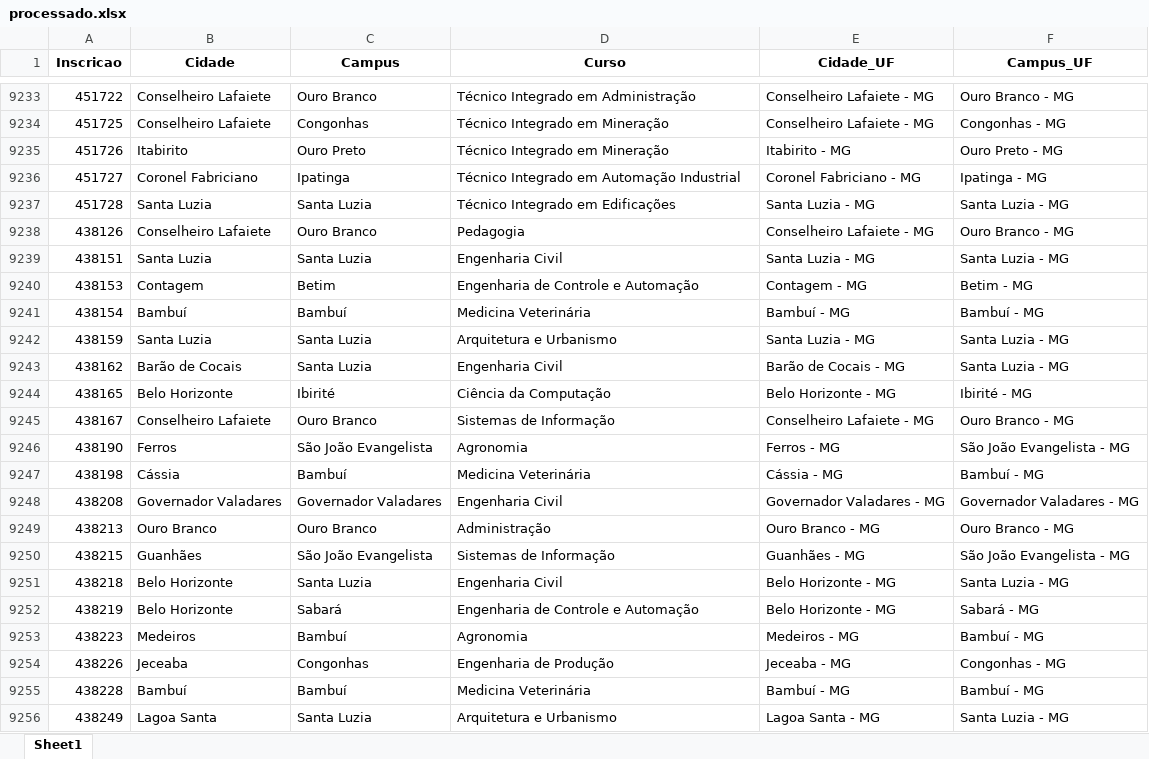
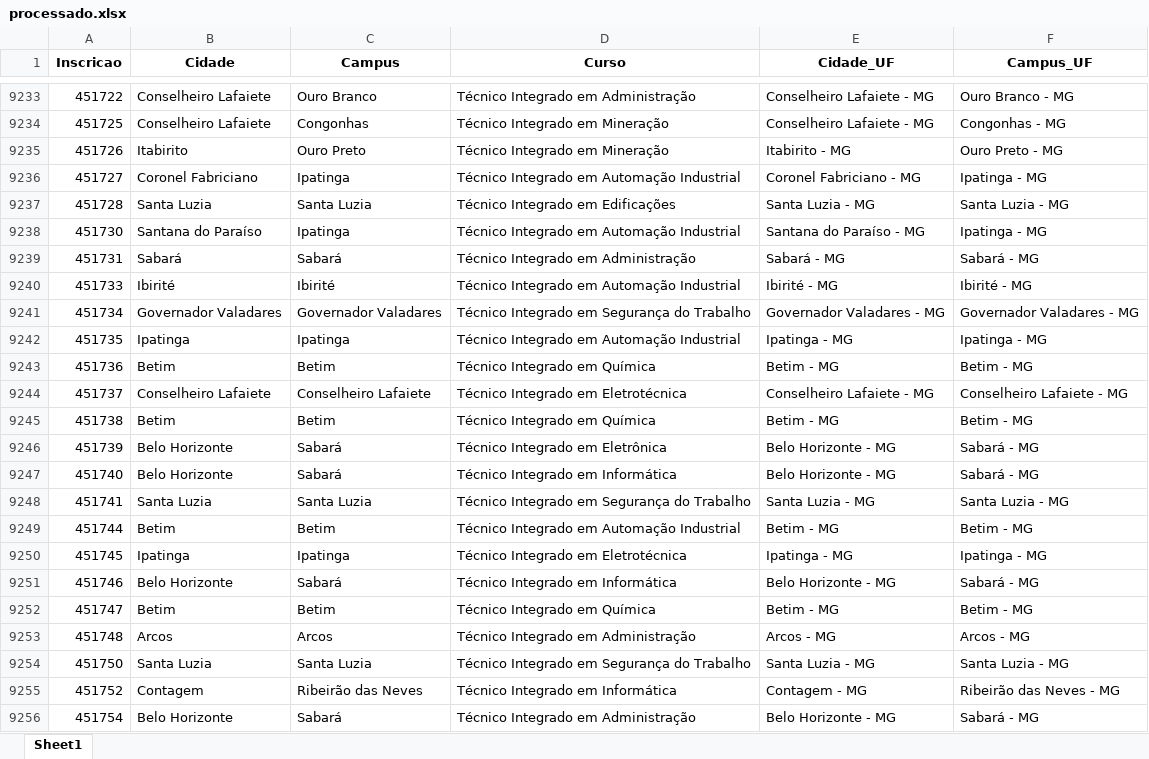
Before and after one commit to lucianovilasboas/vestibular-mapa2025, an Excel workbook: dados/processado.xlsx, sheet Sheet1, drawn as a sheet; only a part is shown, gaps mark what is left out; the shorter side is filled out with more unchanged rows; values as stored, in another font and other column widths than the file's, no borders; the diff covers the shown part only; the diff names each change by its address in the sheet, - before the commit and + after, or states it on an @@ line.

Commit message:
Data update using git

```diff
--- a/dados/processado.xlsx (sheet Sheet1)
+++ b/dados/processado.xlsx (sheet Sheet1)
+row 9238: 451730 | Santana do Paraíso | Ipatinga | Técnico Integrado em Automação Industrial | Santana do Paraíso - MG | Ipatinga - MG
+row 9239: 451731 | Sabará | Sabará | Técnico Integrado em Administração | Sabará - MG | Sabará - MG
+row 9240: 451733 | Ibirité | Ibirité | Técnico Integrado em Automação Industrial | Ibirité - MG | Ibirité - MG
+row 9241: 451734 | Governador Valadares | Governador Valadares | Técnico Integrado em Segurança do Trabalho | Governador Valadares - MG | Governador Valadares - MG
+row 9242: 451735 | Ipatinga | Ipatinga | Técnico Integrado em Automação Industrial | Ipatinga - MG | Ipatinga - MG
+row 9243: 451736 | Betim | Betim | Técnico Integrado em Química | Betim - MG | Betim - MG
+row 9244: 451737 | Conselheiro Lafaiete | Conselheiro Lafaiete | Técnico Integrado em Eletrotécnica | Conselheiro Lafaiete - MG | Conselheiro Lafaiete - MG
+row 9245: 451738 | Betim | Betim | Técnico Integrado em Química | Betim - MG | Betim - MG
+row 9246: 451739 | Belo Horizonte | Sabará | Técnico Integrado em Eletrônica | Belo Horizonte - MG | Sabará - MG
+row 9247: 451740 | Belo Horizonte | Sabará | Técnico Integrado em Informática | Belo Horizonte - MG | Sabará - MG
+row 9248: 451741 | Santa Luzia | Santa Luzia | Técnico Integrado em Segurança do Trabalho | Santa Luzia - MG | Santa Luzia - MG
+row 9249: 451744 | Betim | Betim | Técnico Integrado em Automação Industrial | Betim - MG | Betim - MG
+row 9250: 451745 | Ipatinga | Ipatinga | Técnico Integrado em Eletrotécnica | Ipatinga - MG | Ipatinga - MG
+row 9251: 451746 | Belo Horizonte | Sabará | Técnico Integrado em Informática | Belo Horizonte - MG | Sabará - MG
+row 9252: 451747 | Betim | Betim | Técnico Integrado em Química | Betim - MG | Betim - MG
+row 9253: 451748 | Arcos | Arcos | Técnico Integrado em Administração | Arcos - MG | Arcos - MG
+row 9254: 451750 | Santa Luzia | Santa Luzia | Técnico Integrado em Segurança do Trabalho | Santa Luzia - MG | Santa Luzia - MG
+row 9255: 451752 | Contagem | Ribeirão das Neves | Técnico Integrado em Informática | Contagem - MG | Ribeirão das Neves - MG
+row 9256: 451754 | Belo Horizonte | Sabará | Técnico Integrado em Administração | Belo Horizonte - MG | Sabará - MG
```
Also changed, not shown: 34 added rows and 6 edited cells elsewhere in this sheet.
